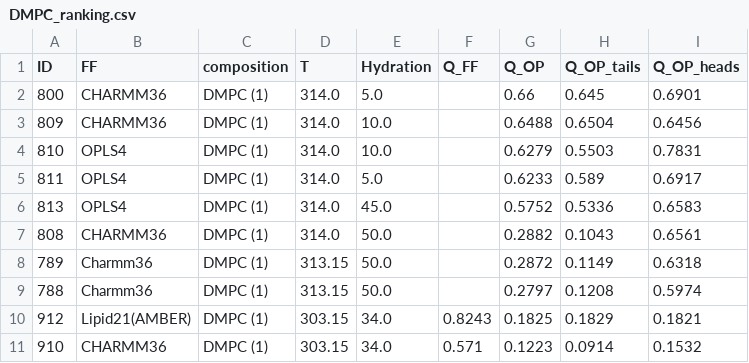
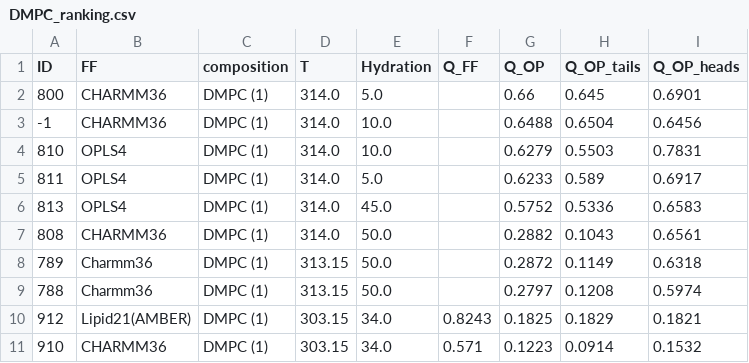
Before and after one commit to comcon1/BilayerData, a CSV file: Ranking/DMPC_ranking.csv, drawn as a sheet.

```diff
--- a/Ranking/DMPC_ranking.csv
+++ b/Ranking/DMPC_ranking.csv
@@ -2,3 +2,3 @@ ID,FF,composition,T,Hydration,Q_FF,Q_OP,Q_OP_tails,Q_OP_heads
 800,CHARMM36,DMPC (1),314.0,5.0,,0.66,0.645,0.6901
-809,CHARMM36,DMPC (1),314.0,10.0,,0.6488,0.6504,0.6456
+-1,CHARMM36,DMPC (1),314.0,10.0,,0.6488,0.6504,0.6456
 810,OPLS4,DMPC (1),314.0,10.0,,0.6279,0.5503,0.7831
```
Also changed, not shown: Ranking/OP_ranking.csv.
